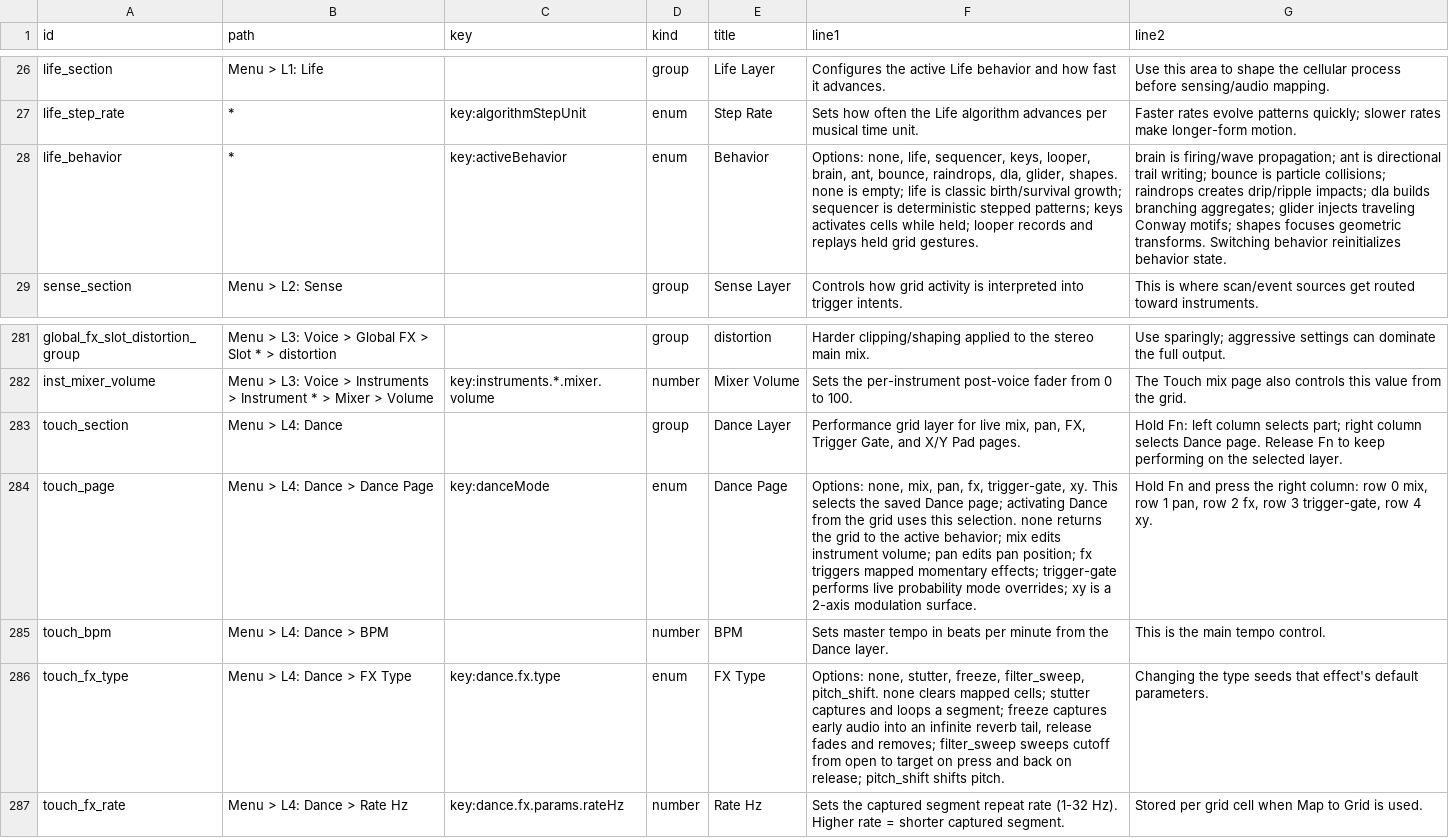
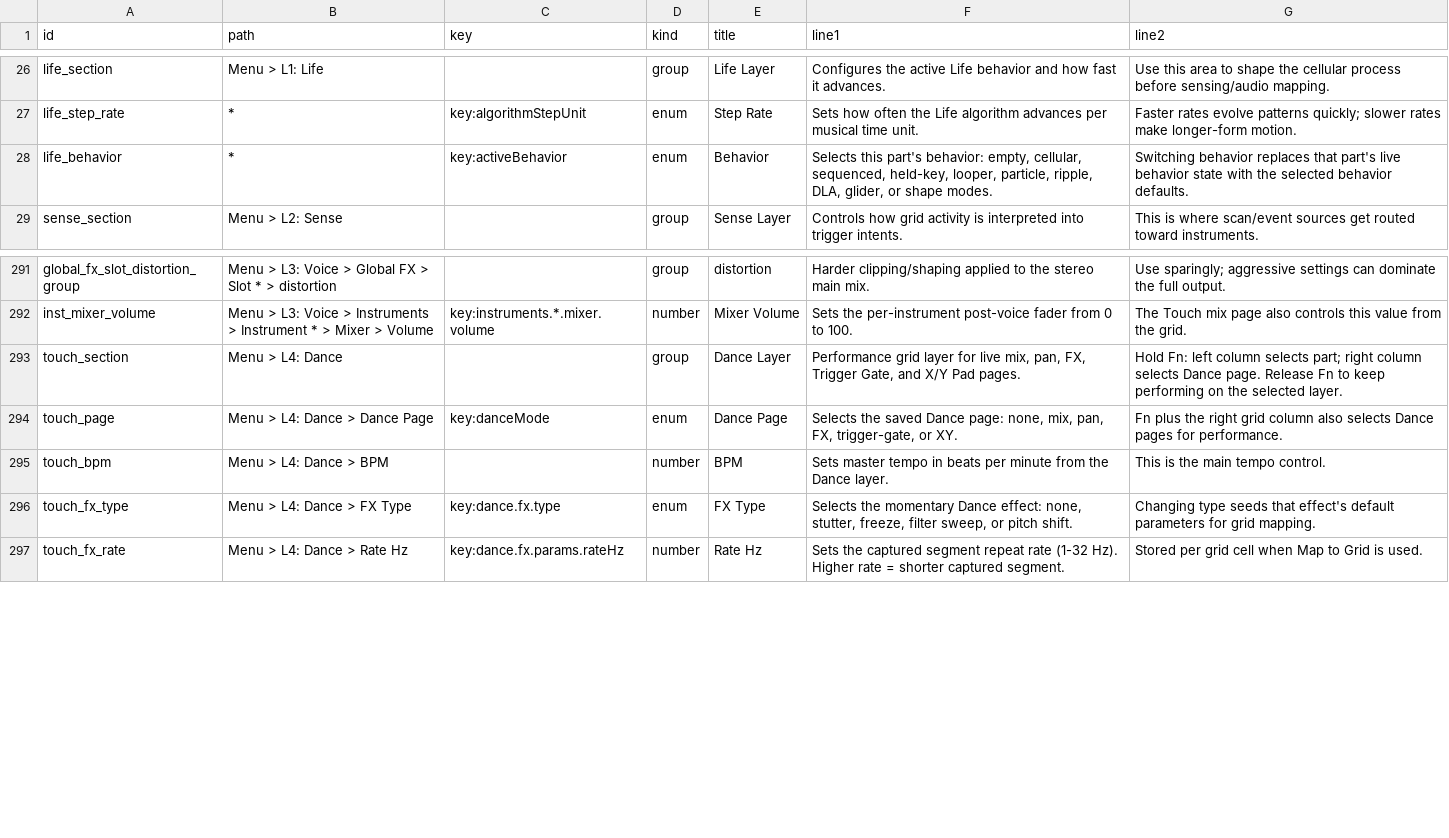
Before and after one commit to nexxyz/octessera, a TSV file: resources/menu-help-texts.tsv, drawn as a sheet; only a part is shown, gaps mark what is left out; addresses are those after the commit; the diff covers the shown part only; the diff names each change by its address in the sheet, - before the commit and + after, or states it on an @@ line.

```diff
--- a/resources/menu-help-texts.tsv
+++ b/resources/menu-help-texts.tsv
-F28 (line1): Options: none, life, sequencer, keys, looper, brain, ant, bounce, raindrops, dla, glider, shapes. none is empty; life is classic birth/survival growth; sequencer is deterministic stepped patterns; keys activates cells while held; looper records and replays held grid gestures.
+F28 (line1): Selects this part's behavior: empty, cellular, sequenced, held-key, looper, particle, ripple, DLA, glider, or shape modes.
-G28 (line2): brain is firing/wave propagation; ant is directional trail writing; bounce is particle collisions; raindrops creates drip/ripple impacts; dla builds branching aggregates; glider injects traveling Conway motifs; shapes focuses geometric transforms. Switching behavior reinitializes behavior state.
+G28 (line2): Switching behavior replaces that part's live behavior state with the selected behavior defaults.
-F294 (line1): Options: none, mix, pan, fx, trigger-gate, xy. This selects the saved Dance page; activating Dance from the grid uses this selection. none returns the grid to the active behavior; mix edits instrument volume; pan edits pan position; fx triggers mapped momentary effects; trigger-gate performs live probability mode overrides; xy is a 2-axis modulation surface.
+F294 (line1): Selects the saved Dance page: none, mix, pan, FX, trigger-gate, or XY.
-G294 (line2): Hold Fn and press the right column: row 0 mix, row 1 pan, row 2 fx, row 3 trigger-gate, row 4 xy.
+G294 (line2): Fn plus the right grid column also selects Dance pages for performance.
-F296 (line1): Options: none, stutter, freeze, filter_sweep, pitch_shift. none clears mapped cells; stutter captures and loops a segment; freeze captures early audio into an infinite reverb tail, release fades and removes; filter_sweep sweeps cutoff from open to target on press and back on release; pitch_shift shifts pitch.
+F296 (line1): Selects the momentary Dance effect: none, stutter, freeze, filter sweep, or pitch shift.
-G296 (line2): Changing the type seeds that effect's default parameters.
+G296 (line2): Changing type seeds that effect's default parameters for grid mapping.
```
Also changed, not shown: 10 added rows and 20 edited cells elsewhere in this file, 16 other files.
